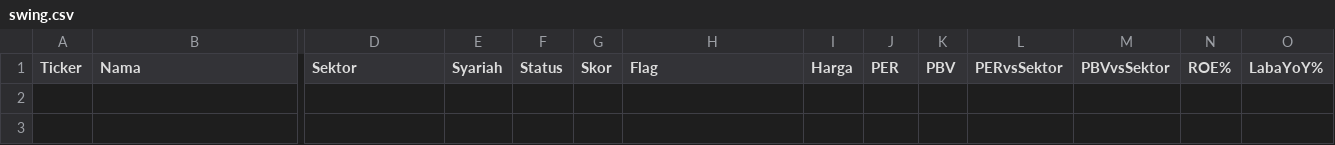
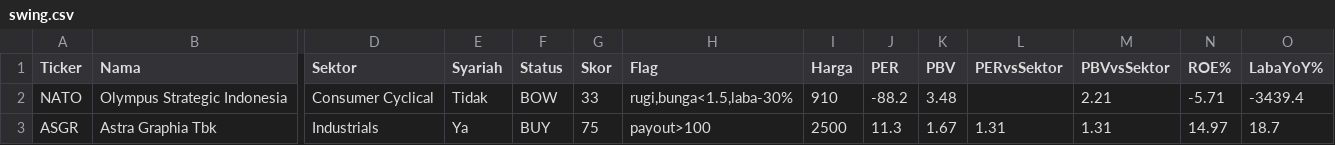
Before and after one commit to 2013tib-droid/Screening-Saham, a CSV file: hasil/swing.csv, drawn as a sheet; only a part is shown, gaps mark what is left out; rows hold the shown columns only; the diff names each change by its address in the sheet, - before the commit and + after, or states it on an @@ line.

```diff
--- a/hasil/swing.csv
+++ b/hasil/swing.csv
+row 2: NATO | Olympus Strategic Indonesia | Consumer Cyclical | Tidak | BOW | 33 | rugi,bunga<1.5,laba-30% | 910 | -88.2 | 3.48 |  | 2.21 | -5.71 | -3439.4
+row 3: ASGR | Astra Graphia Tbk | Industrials | Ya | BUY | 75 | payout>100 | 2500 | 11.3 | 1.67 | 1.31 | 1.31 | 14.97 | 18.7
```
Also changed, not shown: hasil/riwayat_swing.csv, hasil/swing_smc.csv, 11 other files.
